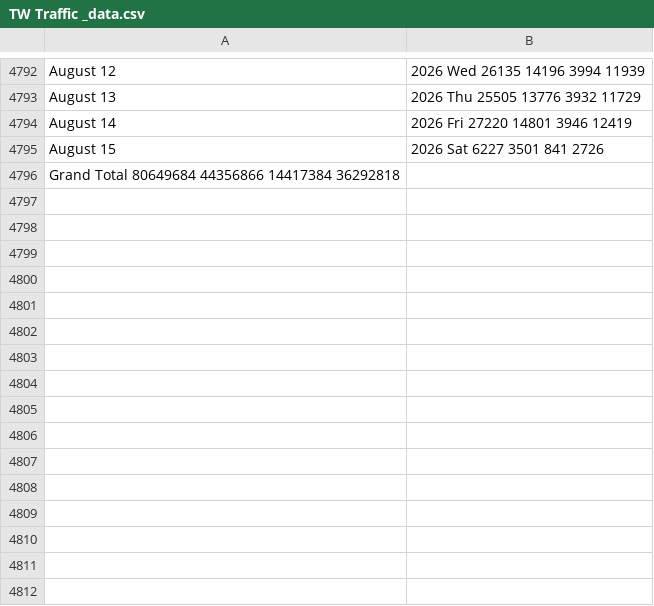
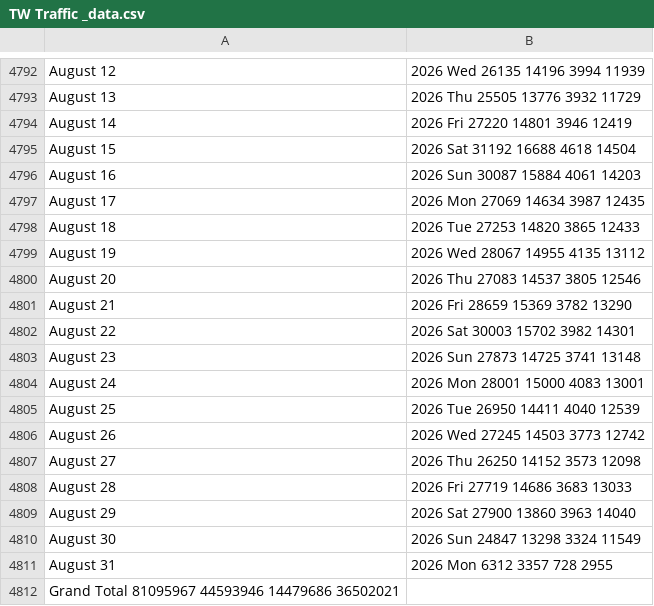
Before and after one commit to v-datos/Banff_Visit_Planner_App, a CSV file: TW Traffic _data.csv, drawn as a sheet; only a part is shown, gaps mark what is left out; addresses are those after the commit; the diff names each change by its address in the sheet, - before the commit and + after, or states it on an @@ line.

```diff
--- a/TW Traffic _data.csv
+++ b/TW Traffic _data.csv
-B4795: 2026 Sat 6227 3501 841 2726
+B4795: 2026 Sat 31192 16688 4618 14504
+row 4796: August 16 | 2026 Sun 30087 15884 4061 14203
+row 4797: August 17 | 2026 Mon 27069 14634 3987 12435
+row 4798: August 18 | 2026 Tue 27253 14820 3865 12433
+row 4799: August 19 | 2026 Wed 28067 14955 4135 13112
+row 4800: August 20 | 2026 Thu 27083 14537 3805 12546
+row 4801: August 21 | 2026 Fri 28659 15369 3782 13290
+row 4802: August 22 | 2026 Sat 30003 15702 3982 14301
+row 4803: August 23 | 2026 Sun 27873 14725 3741 13148
+row 4804: August 24 | 2026 Mon 28001 15000 4083 13001
+row 4805: August 25 | 2026 Tue 26950 14411 4040 12539
+row 4806: August 26 | 2026 Wed 27245 14503 3773 12742
+row 4807: August 27 | 2026 Thu 26250 14152 3573 12098
+row 4808: August 28 | 2026 Fri 27719 14686 3683 13033
+row 4809: August 29 | 2026 Sat 27900 13860 3963 14040
+row 4810: August 30 | 2026 Sun 24847 13298 3324 11549
+row 4811: August 31 | 2026 Mon 6312 3357 728 2955
-A4812: Grand Total 80649684 44356866 14417384 36292818
+A4812: Grand Total 81095967 44593946 14479686 36502021
```
Also changed, not shown: predictions.csv.
